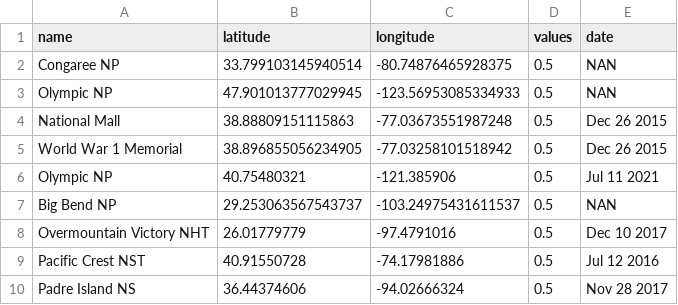
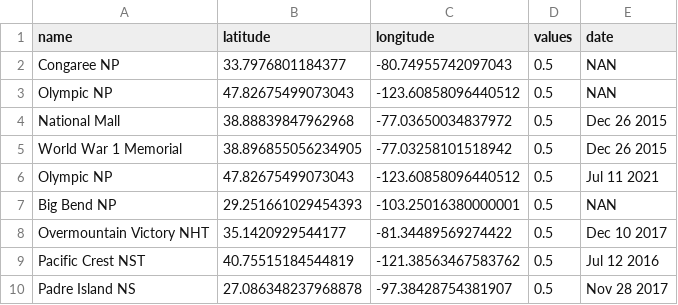
Before and after one commit to cgrundman/travel-map-visualization, a CSV file: trial.csv, drawn as a sheet.

Commit message:
repair gps data for trial list

```diff
--- a/trial.csv
+++ b/trial.csv
@@ -1,10 +1,10 @@
 name,latitude,longitude,values,date
-Congaree NP,33.799103145940514,-80.74876465928375,0.5,NAN
-Olympic NP,47.901013777029945,-123.56953085334933,0.5,NAN
-National Mall,38.88809151115863,-77.03673551987248,0.5,Dec 26 2015
+Congaree NP,33.7976801184377,-80.74955742097043,0.5,NAN
+Olympic NP,47.82675499073043,-123.60858096440512,0.5,NAN
+National Mall,38.88839847962968,-77.03650034837972,0.5,Dec 26 2015
 World War 1 Memorial,38.896855056234905,-77.03258101518942,0.5,Dec 26 2015
-Olympic NP,40.75480321,-121.385906,0.5,Jul 11 2021
-Big Bend NP,29.253063567543737,-103.24975431611537,0.5,NAN
-Overmountain Victory NHT,26.01779779,-97.4791016,0.5,Dec 10 2017
-Pacific Crest NST,40.91550728,-74.17981886,0.5,Jul 12 2016
-Padre Island NS,36.44374606,-94.02666324,0.5,Nov 28 2017
+Olympic NP,47.82675499073043,-123.60858096440512,0.5,Jul 11 2021
+Big Bend NP,29.251661029454393,-103.25016380000001,0.5,NAN
+Overmountain Victory NHT,35.1420929544177,-81.34489569274422,0.5,Dec 10 2017
+Pacific Crest NST,40.75515184544819,-121.38563467583762,0.5,Jul 12 2016
+Padre Island NS,27.086348237968878,-97.38428754381907,0.5,Nov 28 2017
```
